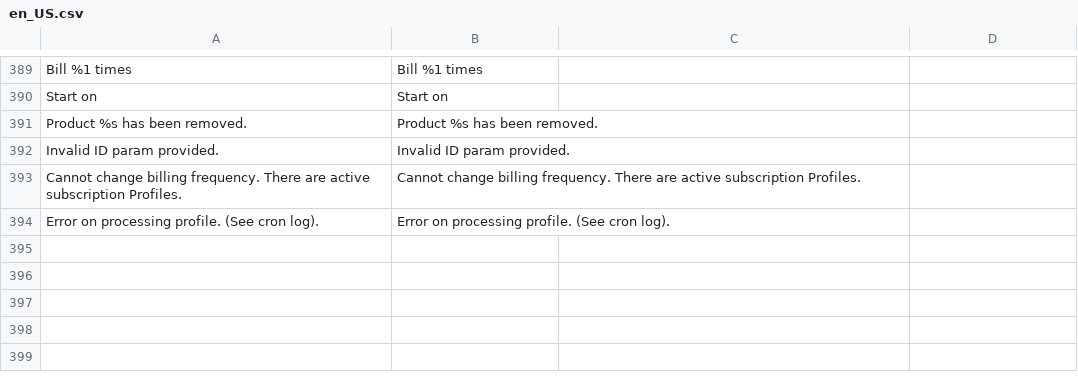
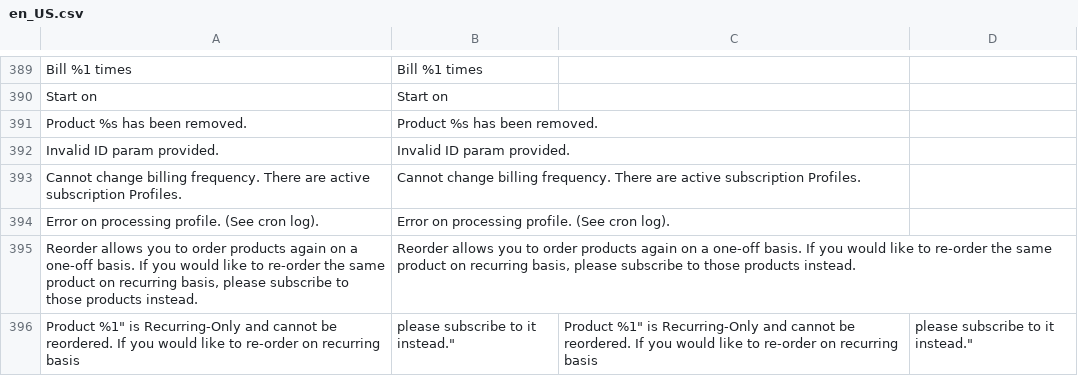
Before and after one commit to TechNWeb/TNW_Subscriptions, a CSV file: i18n/en_US.csv, drawn as a sheet; only a part is shown, gaps mark what is left out; the diff names each change by its address in the sheet, - before the commit and + after, or states it on an @@ line.

Commit message:
MPOW-460: Reorder of subscription products flow Subscription product can be reordered as one-time only Removed initial fee on reorder Initial fee amount on order view fix (*qty)

```diff
--- a/i18n/en_US.csv
+++ b/i18n/en_US.csv
+row 395: Reorder allows you to order products again on a one-off basis. If you would like to re-order the same product on recurring basis, please subscribe to those products instead. | Reorder allows you to order products again on a one-off basis. If you would like to re-order the same product on recurring basis, please subscribe to those products instead.
+row 396: Product %1" is Recurring-Only and cannot be reordered. If you would like to re-order on recurring basis | please subscribe to it instead." | Product %1" is Recurring-Only and cannot be reordered. If you would like to re-order on recurring basis | please subscribe to it instead."
```
Also changed, not shown: 7 other files.
